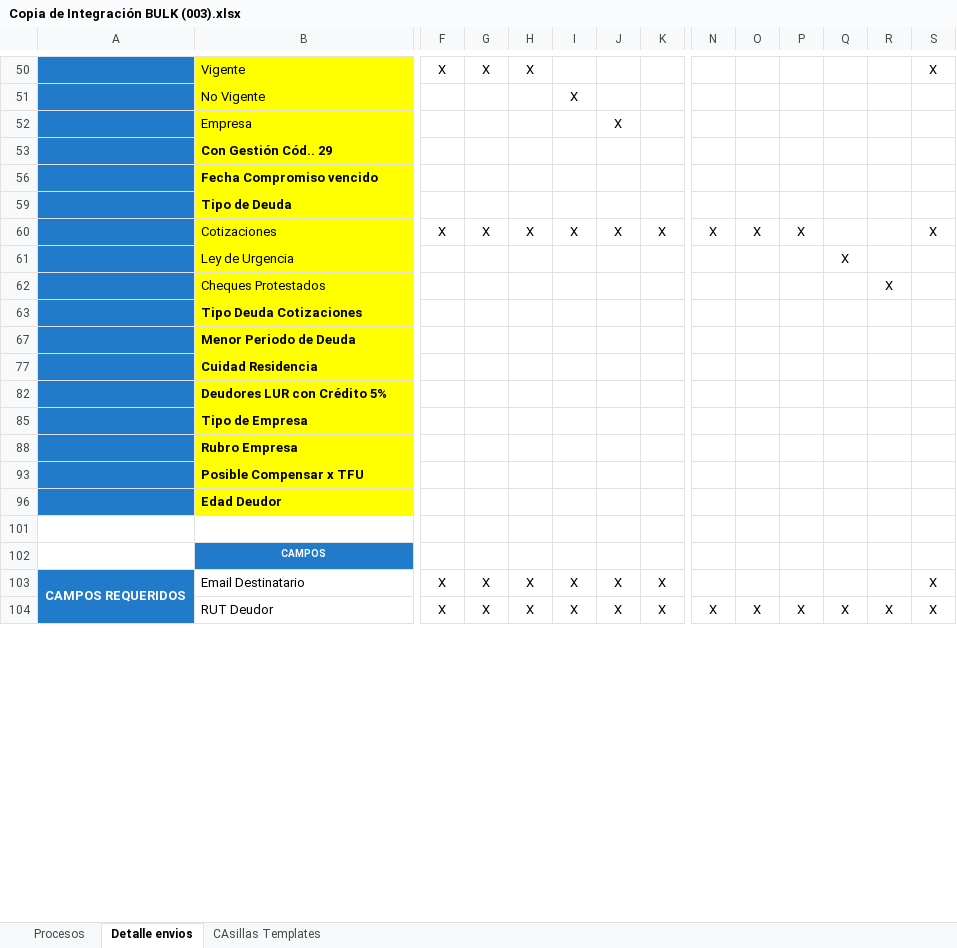
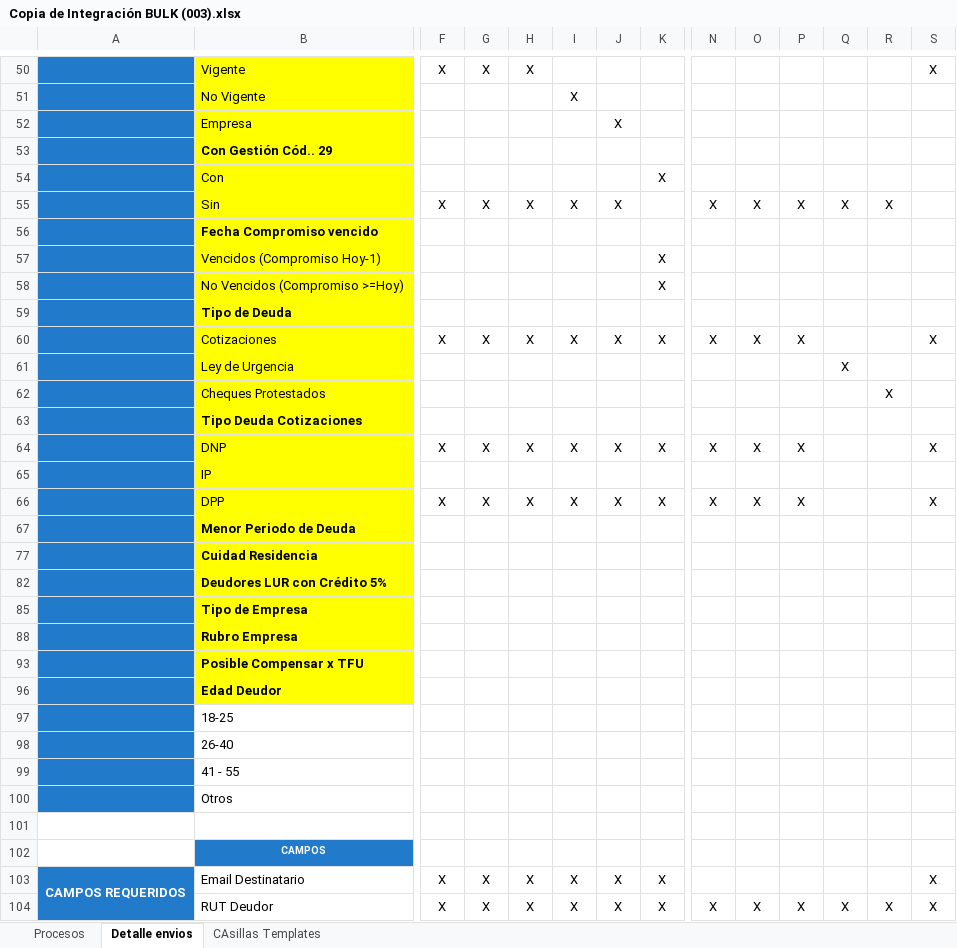
Before and after one commit to jmolinaing/repositorioJ, an Excel workbook: 20250710_req_filtros/doc/Copia de Integración BULK (003).xlsx, sheet Detalle envios, drawn as a sheet; only a part is shown, gaps mark what is left out; values as stored, in another font and other column widths than the file's, no borders; rows hold the shown columns only; the diff covers the shown part only; the diff names each change by its address in the sheet, - before the commit and + after, or states it on an @@ line.

```diff
--- a/20250710_req_filtros/doc/Copia de Integración BULK (003).xlsx (sheet Detalle envios)
+++ b/20250710_req_filtros/doc/Copia de Integración BULK (003).xlsx (sheet Detalle envios)
@@ row 54 unhidden:  | Con |  |  |  |  |  | X @@
@@ row 55 unhidden:  | Sin | X | X | X | X | X |  | X | X | X | X | X @@
@@ row 57 unhidden:  | Vencidos (Compromiso Hoy-1) |  |  |  |  |  | X @@
@@ row 58 unhidden:  | No Vencidos (Compromiso >=Hoy) |  |  |  |  |  | X @@
@@ row 64 unhidden:  | DNP | X | X | X | X | X | X | X | X | X |  |  | X @@
@@ row 65 unhidden:  | IP @@
@@ row 66 unhidden:  | DPP | X | X | X | X | X | X | X | X | X |  |  | X @@
@@ row 97 unhidden:  | 18-25 @@
@@ row 98 unhidden:  | 26-40 @@
@@ row 99 unhidden:  | 41 - 55 @@
@@ row 18 moved to row 100: Otros @@
```
Also changed, not shown: 30 hidden or unhidden rows elsewhere in this sheet, charts or pictures, 1 other file.
